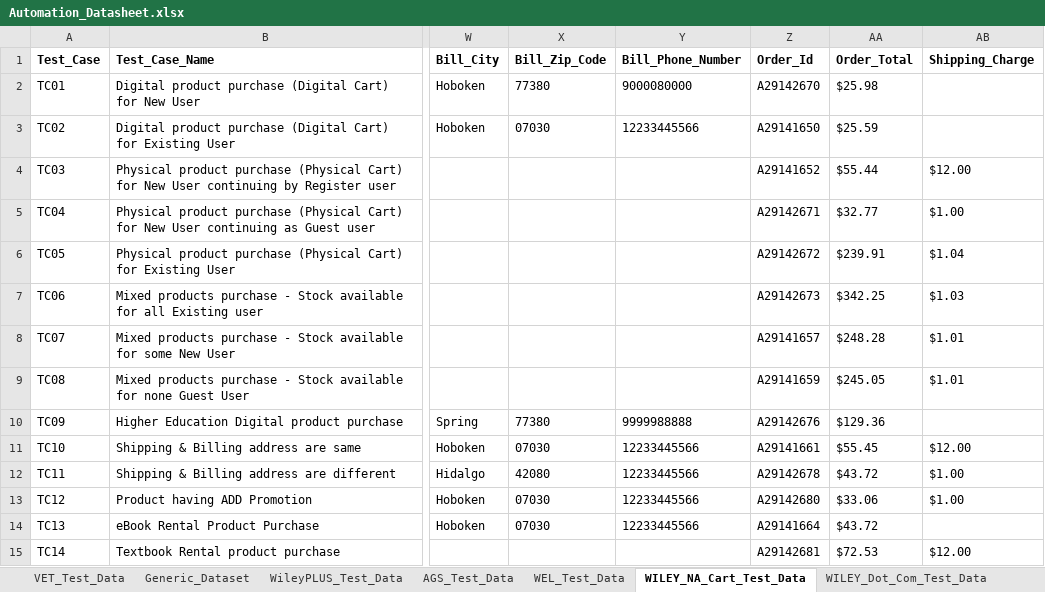
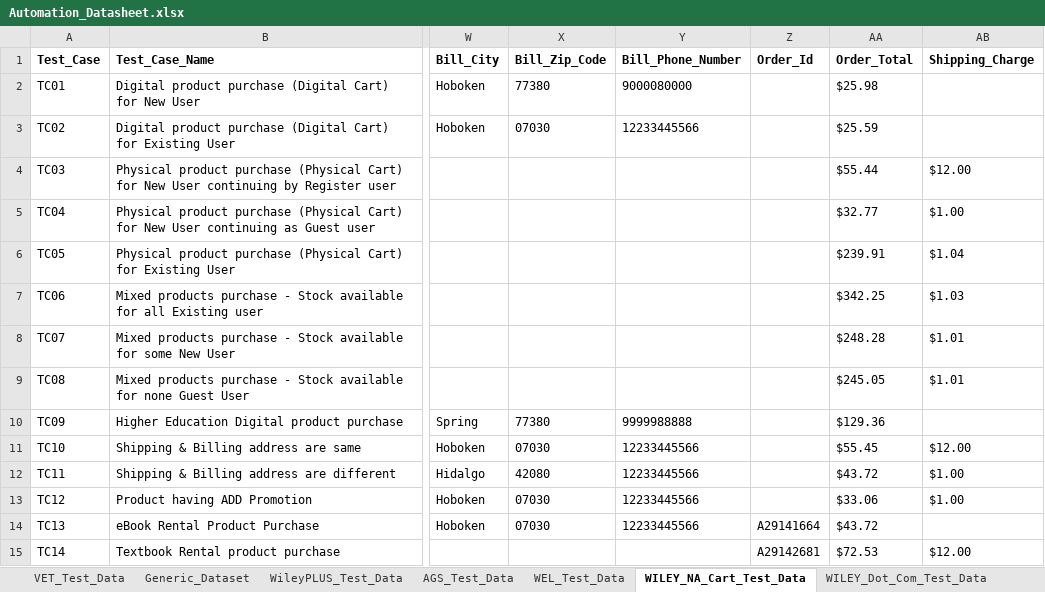
Before and after one commit to gsaha99/Ecommerce_QA, an Excel workbook: Test Data/Automation_Datasheet.xlsx, sheet WILEY_NA_Cart_Test_Data, drawn as a sheet; only a part is shown, gaps mark what is left out; values as stored, in another font and other column widths than the file's, no borders; the diff names each change by its address in the sheet, - before the commit and + after, or states it on an @@ line.

Commit message:
Test Code1

```diff
--- a/Test Data/Automation_Datasheet.xlsx (sheet WILEY_NA_Cart_Test_Data)
+++ b/Test Data/Automation_Datasheet.xlsx (sheet WILEY_NA_Cart_Test_Data)
-Z2 (Order_Id): A29142670
+Z2 (Order_Id): (empty)
-Z3 (Order_Id): A29141650
+Z3 (Order_Id): (empty)
-Z4 (Order_Id): A29141652
+Z4 (Order_Id): (empty)
-Z5 (Order_Id): A29142671
+Z5 (Order_Id): (empty)
-Z6 (Order_Id): A29142672
+Z6 (Order_Id): (empty)
-Z7 (Order_Id): A29142673
+Z7 (Order_Id): (empty)
-Z8 (Order_Id): A29141657
+Z8 (Order_Id): (empty)
-Z9 (Order_Id): A29141659
+Z9 (Order_Id): (empty)
-Z10 (Order_Id): A29142676
+Z10 (Order_Id): (empty)
-Z11 (Order_Id): A29141661
+Z11 (Order_Id): (empty)
-Z12 (Order_Id): A29142678
+Z12 (Order_Id): (empty)
-Z13 (Order_Id): A29142680
+Z13 (Order_Id): (empty)
```
Also changed, not shown: 2 other files.
